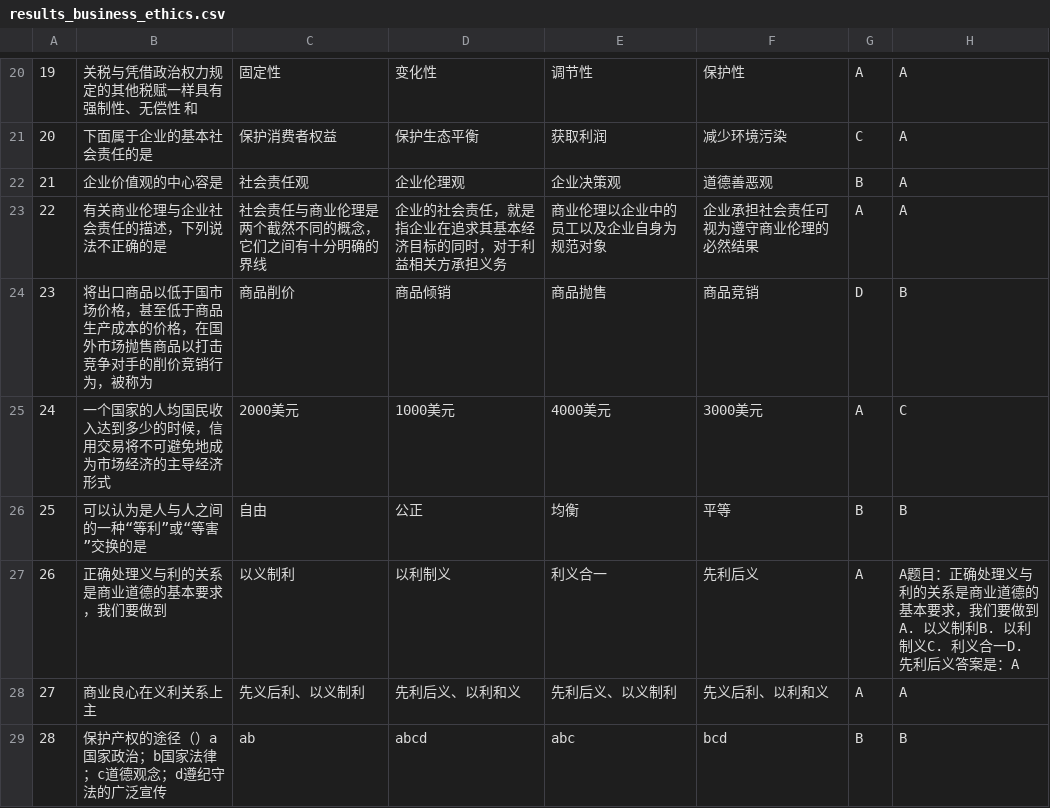
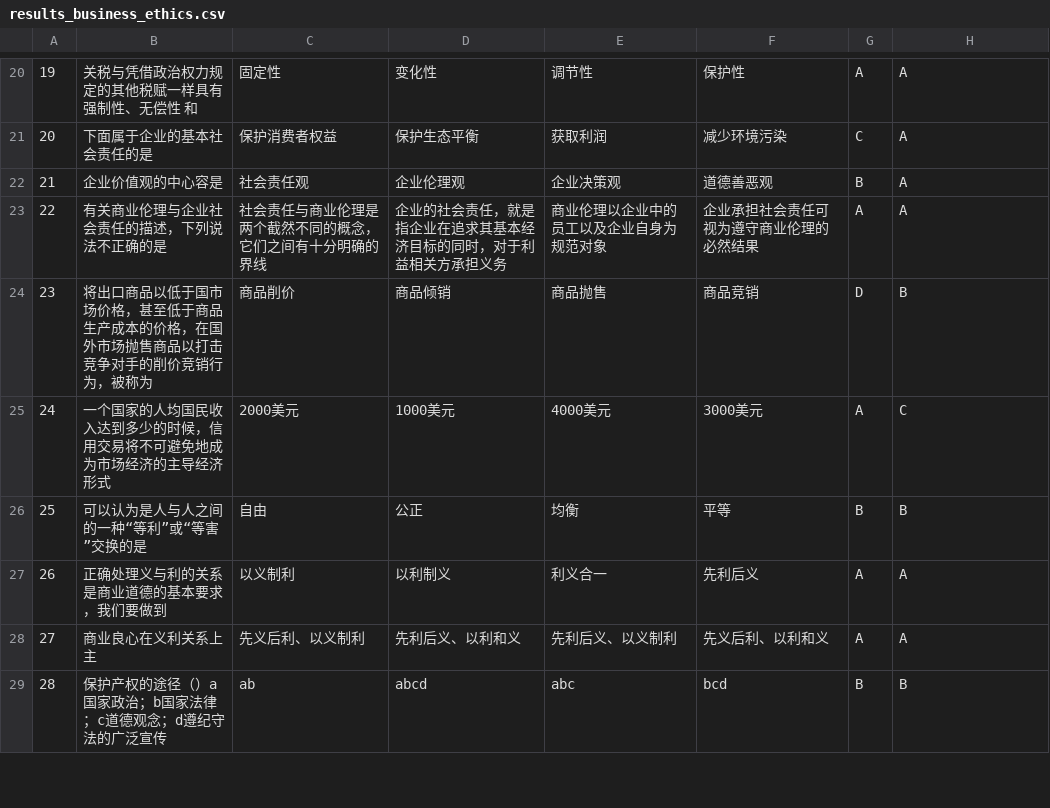
Before and after one commit to ZHANGJialiHappy/BlueLM-7B-CMMLU_benchmark, a CSV file: Qwen2.5-7B-Instruct-5-shot_5_shot/results_business_ethics.csv, drawn as a sheet; only a part is shown, gaps mark what is left out; the diff covers the shown part only.

Commit message:
update clean data

```diff
--- a/Qwen2.5-7B-Instruct-5-shot_5_shot/results_business_ethics.csv
+++ b/Qwen2.5-7B-Instruct-5-shot_5_shot/results_business_ethics.csv
@@ -26,3 +26,3 @@
 25,可以认为是人与人之间的一种“等利”或“等害”交换的是,自由,公正,均衡,平等,B,B
-26,正确处理义与利的关系是商业道德的基本要求，我们要做到,以义制利,以利制义,利义合一,先利后义,A,A题目：正确处理义与利的关系是商业道德的基本要求，我们要做到A. 以义制利B. 以利制义C. 利义合一D. 先利后义答案是：A
+26,正确处理义与利的关系是商业道德的基本要求，我们要做到,以义制利,以利制义,利义合一,先利后义,A,A
 27,商业良心在义利关系上主,先义后利、以义制利,先利后义、以利和义,先利后义、以义制利,先义后利、以利和义,A,A
```
Also changed, not shown: 12 edited cells elsewhere in this file, Qwen2.5-7B-Instruct-5-shot_5_shot/results_chinese_civil_service_exam.csv.
